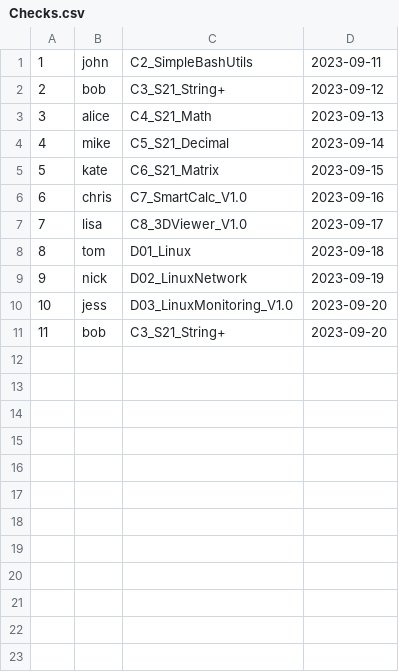
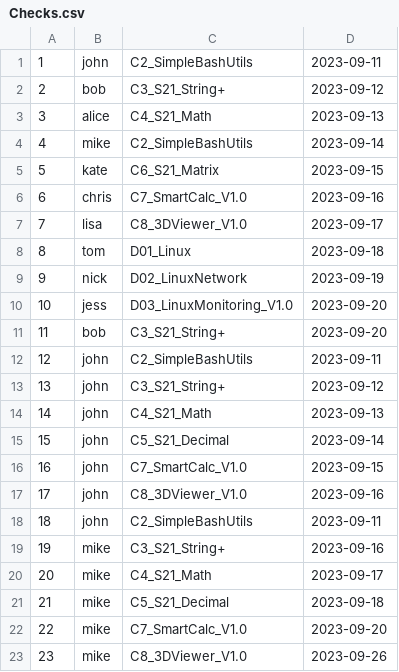
Before and after one commit to sbevza/SQL2_Info21_v1.0, a CSV file: src/Checks.csv, drawn as a sheet.

```diff
--- a/src/Checks.csv
+++ b/src/Checks.csv
@@ -3,3 +3,3 @@
 3,alice,C4_S21_Math,2023-09-13
-4,mike,C5_S21_Decimal,2023-09-14
+4,mike,C2_SimpleBashUtils,2023-09-14
 5,kate,C6_S21_Matrix,2023-09-15
@@ -11 +11,13 @@
 11,bob,C3_S21_String+,2023-09-20
+12,john,C2_SimpleBashUtils,2023-09-11
+13,john,C3_S21_String+,2023-09-12
+14,john,C4_S21_Math,2023-09-13
+15,john,C5_S21_Decimal,2023-09-14
+16,john,C7_SmartCalc_V1.0,2023-09-15
+17,john,C8_3DViewer_V1.0,2023-09-16
+18,john,C2_SimpleBashUtils,2023-09-11
+19,mike,C3_S21_String+,2023-09-16
+20,mike,C4_S21_Math,2023-09-17
+21,mike,C5_S21_Decimal,2023-09-18
+22,mike,C7_SmartCalc_V1.0,2023-09-20
+23,mike,C8_3DViewer_V1.0,2023-09-26
```
Also changed, not shown: src/P2P.csv, src/TimeTracking.csv, 8 other files.
